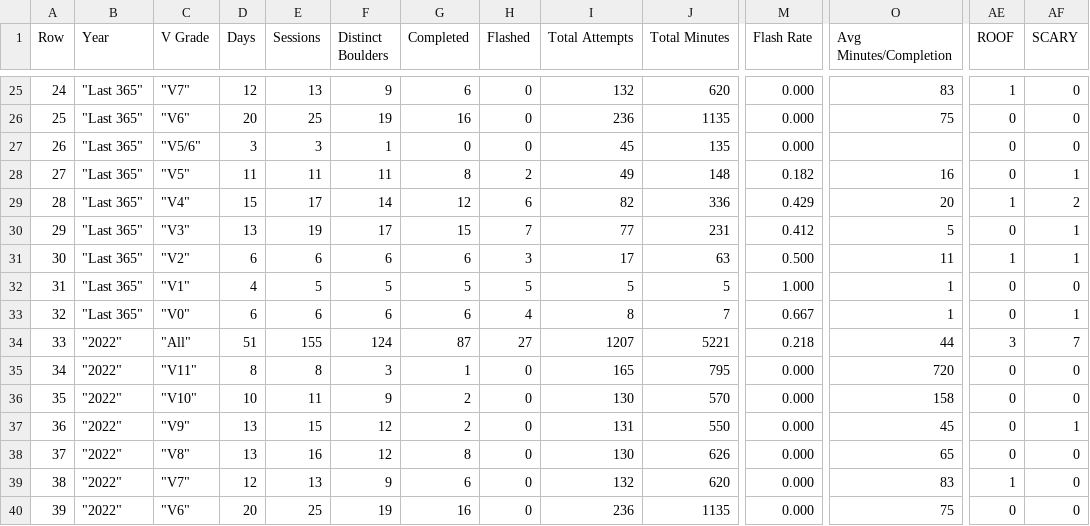
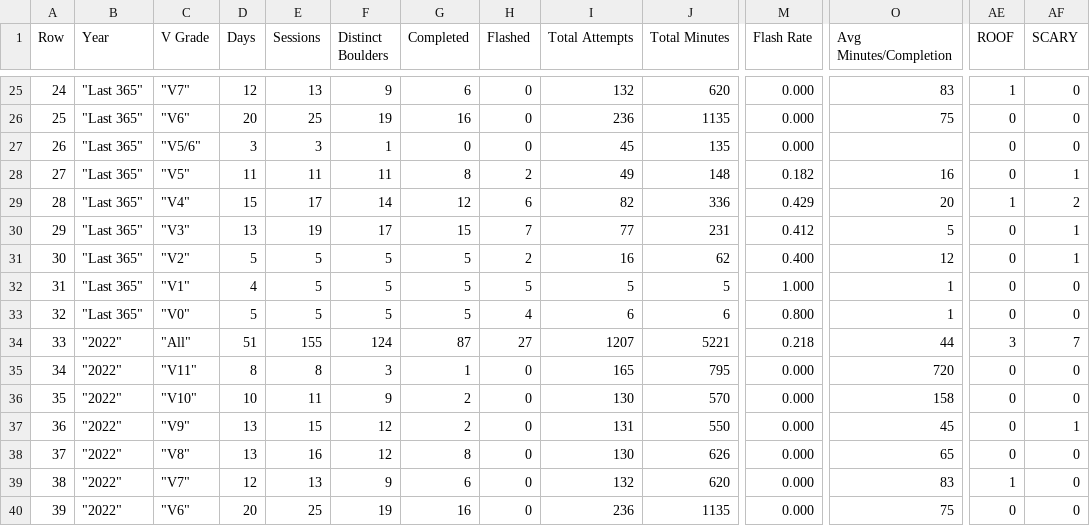
Before and after one commit to Connor-R/connor-r.github.io, a CSV file: csvs/boulders_yearlyBreakdown.csv, drawn as a sheet; only a part is shown, gaps mark what is left out; the diff covers the shown part only; the diff names each change by its address in the sheet, - before the commit and + after, or states it on an @@ line.

```diff
--- a/csvs/boulders_yearlyBreakdown.csv
+++ b/csvs/boulders_yearlyBreakdown.csv
-D31 (Days): 6
+D31 (Days): 5
-E31 (Sessions): 6
+E31 (Sessions): 5
-F31 (Distinct Boulders): 6
+F31 (Distinct Boulders): 5
-G31 (Completed): 6
+G31 (Completed): 5
-H31 (Flashed): 3
+H31 (Flashed): 2
-I31 (Total Attempts): 17
+I31 (Total Attempts): 16
-J31 (Total Minutes): 63
+J31 (Total Minutes): 62
-M31 (Flash Rate): 0.500
+M31 (Flash Rate): 0.400
-O31 (Avg Minutes/Completion): 11
+O31 (Avg Minutes/Completion): 12
-AE31 (ROOF): 1
+AE31 (ROOF): 0
-D33 (Days): 6
+D33 (Days): 5
-E33 (Sessions): 6
+E33 (Sessions): 5
-F33 (Distinct Boulders): 6
+F33 (Distinct Boulders): 5
-G33 (Completed): 6
+G33 (Completed): 5
-I33 (Total Attempts): 8
+I33 (Total Attempts): 6
-J33 (Total Minutes): 7
+J33 (Total Minutes): 6
-M33 (Flash Rate): 0.667
+M33 (Flash Rate): 0.800
-AF33 (SCARY): 1
+AF33 (SCARY): 0
```
Also changed, not shown: 26 edited cells elsewhere in this file, csvs/boulders_completed.csv, csvs/boulders_triedLog.csv, 3 other files.
